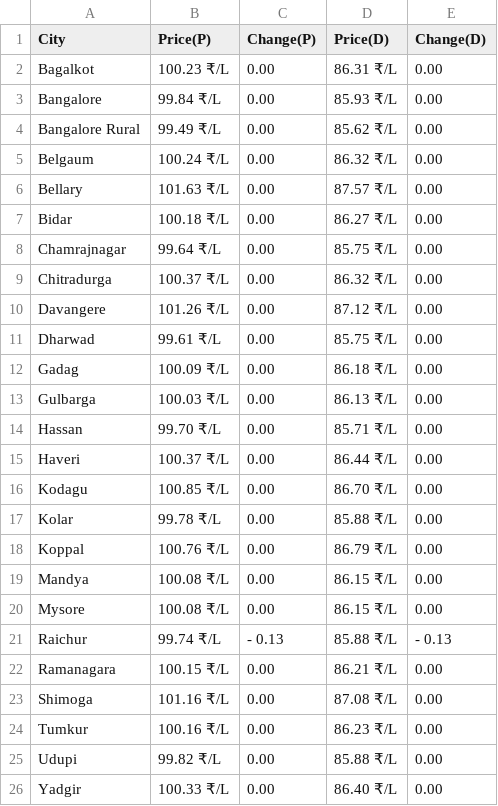
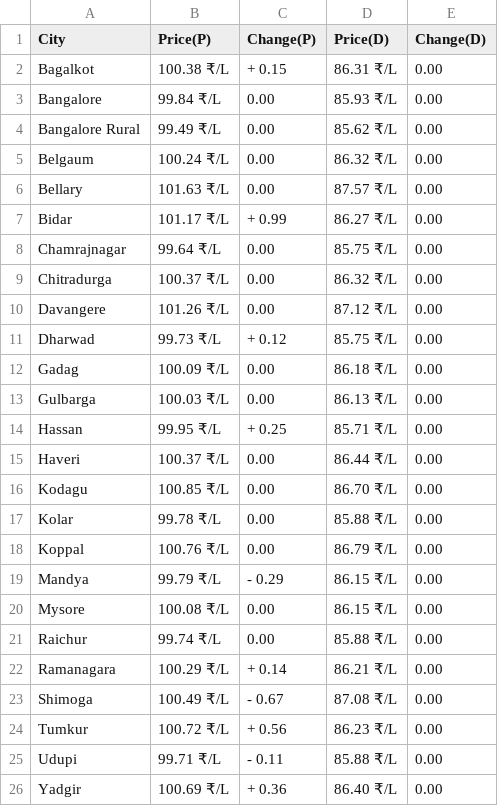
Before and after one commit to Doofenshmirtz-Evil-Incorp/FuelishPy, a CSV file: assets/Karnataka.csv, drawn as a sheet.

Commit message:
Data-2025-12-23T02:52:17

```diff
--- a/assets/Karnataka.csv
+++ b/assets/Karnataka.csv
@@ -1,3 +1,3 @@
 City,Price(P),Change(P),Price(D),Change(D)
-Bagalkot,100.23 ₹/L,  0.00,86.31 ₹/L,  0.00
+Bagalkot,100.38 ₹/L,+ 0.15,86.31 ₹/L,  0.00
 Bangalore,99.84 ₹/L,  0.00,85.93 ₹/L,  0.00
@@ -6,3 +6,3 @@ Belgaum,100.24 ₹/L,  0.00,86.32 ₹/L,  0.00
 Bellary,101.63 ₹/L,  0.00,87.57 ₹/L,  0.00
-Bidar,100.18 ₹/L,  0.00,86.27 ₹/L,  0.00
+Bidar,101.17 ₹/L,+ 0.99,86.27 ₹/L,  0.00
 Chamrajnagar,99.64 ₹/L,  0.00,85.75 ₹/L,  0.00
@@ -10,6 +10,6 @@ Chitradurga,100.37 ₹/L,  0.00,86.32 ₹/L,  0.00
 Davangere,101.26 ₹/L,  0.00,87.12 ₹/L,  0.00
-Dharwad,99.61 ₹/L,  0.00,85.75 ₹/L,  0.00
+Dharwad,99.73 ₹/L,+ 0.12,85.75 ₹/L,  0.00
 Gadag,100.09 ₹/L,  0.00,86.18 ₹/L,  0.00
 Gulbarga,100.03 ₹/L,  0.00,86.13 ₹/L,  0.00
-Hassan,99.70 ₹/L,  0.00,85.71 ₹/L,  0.00
+Hassan,99.95 ₹/L,+ 0.25,85.71 ₹/L,  0.00
 Haveri,100.37 ₹/L,  0.00,86.44 ₹/L,  0.00
@@ -18,9 +18,9 @@ Kolar,99.78 ₹/L,  0.00,85.88 ₹/L,  0.00
 Koppal,100.76 ₹/L,  0.00,86.79 ₹/L,  0.00
-Mandya,100.08 ₹/L,  0.00,86.15 ₹/L,  0.00
+Mandya,99.79 ₹/L,- 0.29,86.15 ₹/L,  0.00
 Mysore,100.08 ₹/L,  0.00,86.15 ₹/L,  0.00
-Raichur,99.74 ₹/L,- 0.13,85.88 ₹/L,- 0.13
-Ramanagara,100.15 ₹/L,  0.00,86.21 ₹/L,  0.00
-Shimoga,101.16 ₹/L,  0.00,87.08 ₹/L,  0.00
-Tumkur,100.16 ₹/L,  0.00,86.23 ₹/L,  0.00
-Udupi,99.82 ₹/L,  0.00,85.88 ₹/L,  0.00
-Yadgir,100.33 ₹/L,  0.00,86.40 ₹/L,  0.00
+Raichur,99.74 ₹/L,  0.00,85.88 ₹/L,  0.00
+Ramanagara,100.29 ₹/L,+ 0.14,86.21 ₹/L,  0.00
+Shimoga,100.49 ₹/L,- 0.67,87.08 ₹/L,  0.00
+Tumkur,100.72 ₹/L,+ 0.56,86.23 ₹/L,  0.00
+Udupi,99.71 ₹/L,- 0.11,85.88 ₹/L,  0.00
+Yadgir,100.69 ₹/L,+ 0.36,86.40 ₹/L,  0.00
```
Also changed, not shown: State.csv, assets/Andhra Pradesh.csv, 24 other files.
